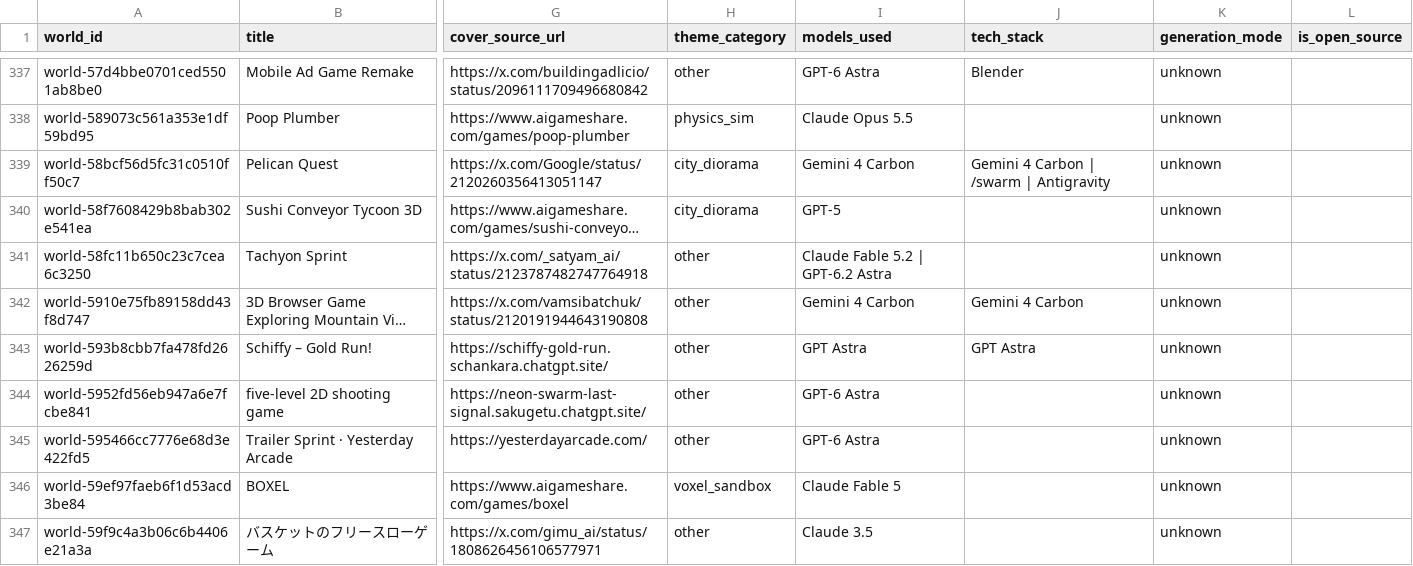
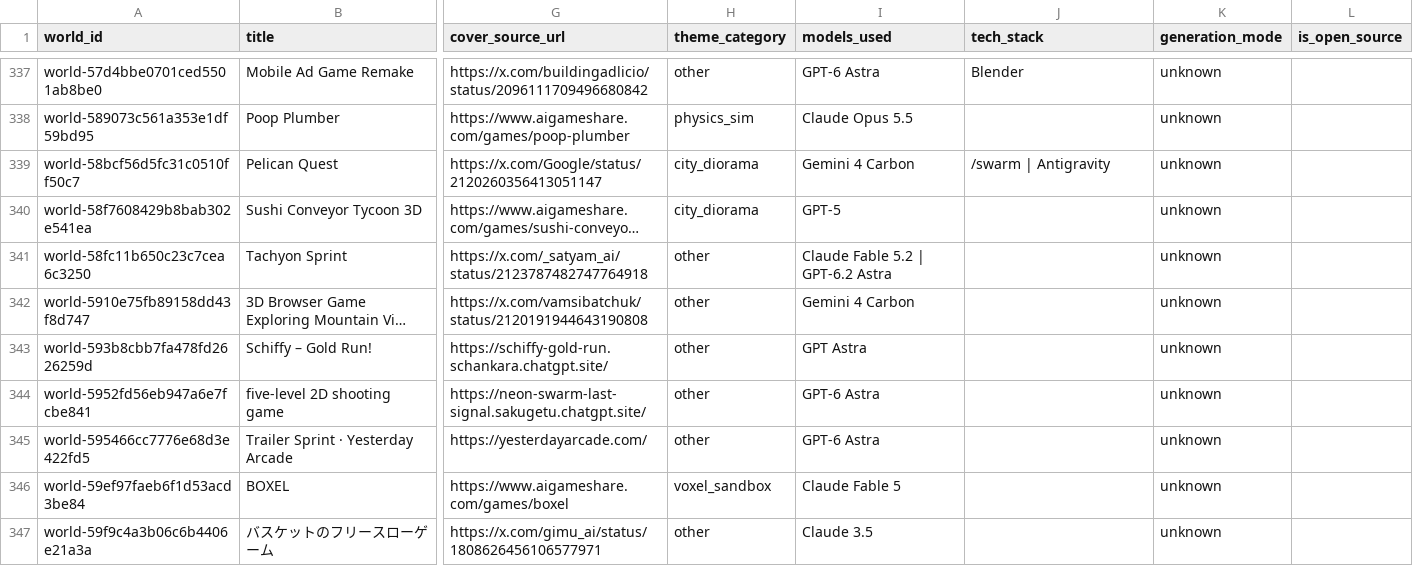
Before and after one commit to ZeshenTian/ai-worlds-tracker, a CSV file: data/exports/ai_worlds.csv, drawn as a sheet; only a part is shown, gaps mark what is left out; long unchanged cells end in …; the diff covers the shown part only; the diff names each change by its address in the sheet, - before the commit and + after, or states it on an @@ line.

```diff
--- a/data/exports/ai_worlds.csv
+++ b/data/exports/ai_worlds.csv
-J339 (tech_stack): Gemini 4 Carbon | /swarm | Antigravity
+J339 (tech_stack): /swarm | Antigravity
-J342 (tech_stack): Gemini 4 Carbon
+J342 (tech_stack): (empty)
-J343 (tech_stack): GPT Astra
+J343 (tech_stack): (empty)
```
Also changed, not shown: 146 edited cells elsewhere in this file, 17 other files.
